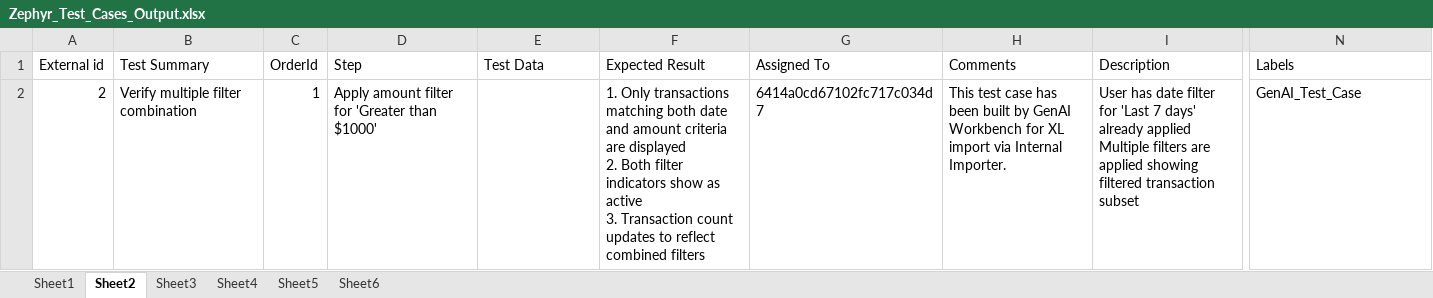
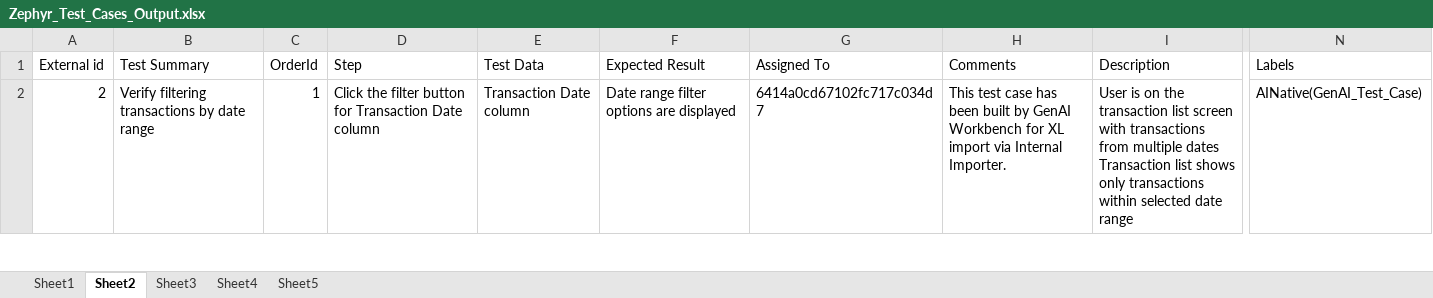
Before and after one commit to cfinnegan-nr/AINative_QA_Process, an Excel workbook: Zephyr_Test_Cases_Output.xlsx, sheet Sheet2, drawn as a sheet; only a part is shown, gaps mark what is left out; values as stored, in another font and other column widths than the file's, no borders; ↵ is a line break in a cell; the diff covers the shown part only; the diff names each change by its address in the sheet, - before the commit and + after, or states it on an @@ line.

```diff
--- a/Zephyr_Test_Cases_Output.xlsx (sheet Sheet2)
+++ b/Zephyr_Test_Cases_Output.xlsx (sheet Sheet2)
-sheet tab: Sheet6
-B2 (Test Summary): Verify multiple filter combination
+B2 (Test Summary): Verify filtering transactions by date range
-D2 (Step): Apply amount filter for 'Greater than $1000'
+D2 (Step): Click the filter button for Transaction Date column
-E2 (Test Data): (empty)
+E2 (Test Data): Transaction Date column
-F2 (Expected Result): 1. Only transactions matching both date and amount criteria are displayed ↵ 2. Both filter indicators show as active ↵ 3. Transaction count updates to reflect combined filters
+F2 (Expected Result): Date range filter options are displayed
-I2 (Description): User has date filter for 'Last 7 days' already applied ↵ Multiple filters are applied showing filtered transaction subset
+I2 (Description): User is on the transaction list screen with transactions from multiple dates ↵ Transaction list shows only transactions within selected date range
-N2 (Labels): GenAI_Test_Case
+N2 (Labels): AINative(GenAI_Test_Case)
```
Also changed, not shown: 3 added rows elsewhere in this sheet, sheet Sheet1, sheet Sheet4, sheet Sheet3, sheet Sheet5, 10 other files.
